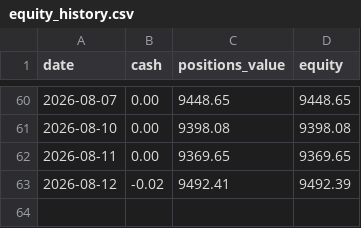
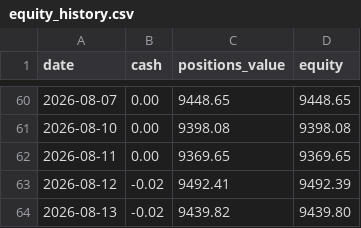
Before and after one commit to tercanemir/halal-paper-bot, a CSV file: data/equity_history.csv, drawn as a sheet; only a part is shown, gaps mark what is left out.

Commit message:
chore: daily tick 2026-08-13

```diff
--- a/data/equity_history.csv
+++ b/data/equity_history.csv
@@ -63 +63,2 @@ date,cash,positions_value,equity
 2026-08-12,-0.02,9492.41,9492.39
+2026-08-13,-0.02,9439.82,9439.80
```
